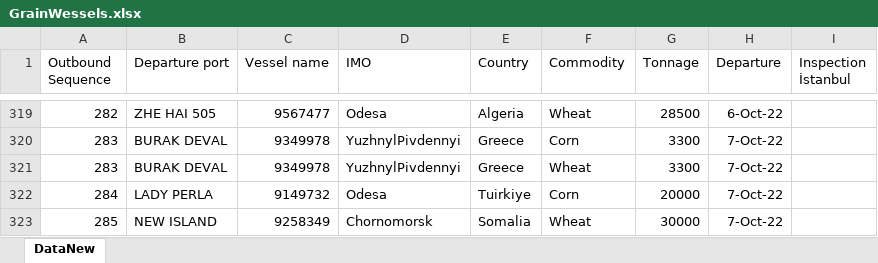
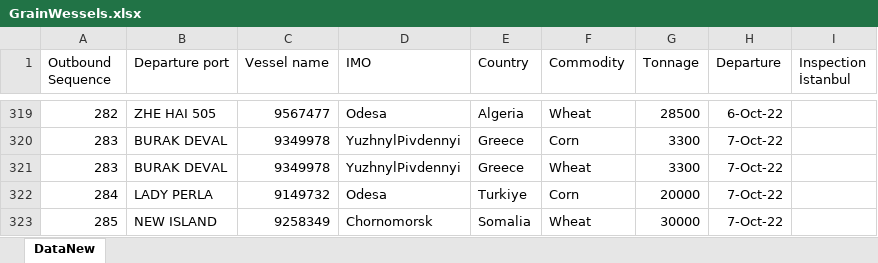
Before and after one commit to Nostr77/UkrainianGrain2022, an Excel workbook: GrainWessels.xlsx, sheet DataNew, drawn as a sheet; only a part is shown, gaps mark what is left out; values as stored, in another font and other column widths than the file's, no borders; the diff names each change by its address in the sheet, - before the commit and + after, or states it on an @@ line.

Commit message:
Add files via upload

```diff
--- a/GrainWessels.xlsx (sheet DataNew)
+++ b/GrainWessels.xlsx (sheet DataNew)
-E322 (Country): Tuirkiye
+E322 (Country): Turkiye
```
